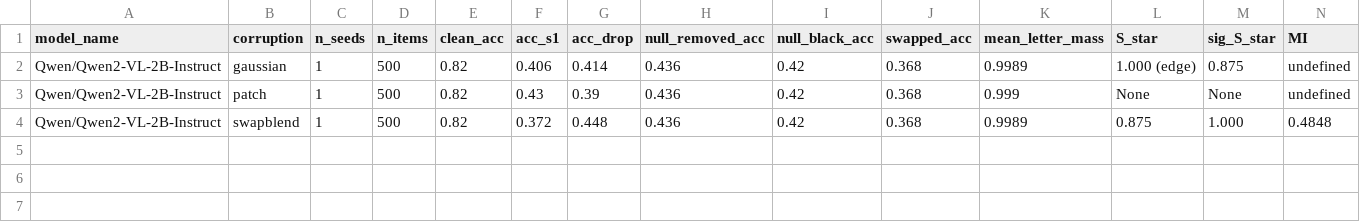
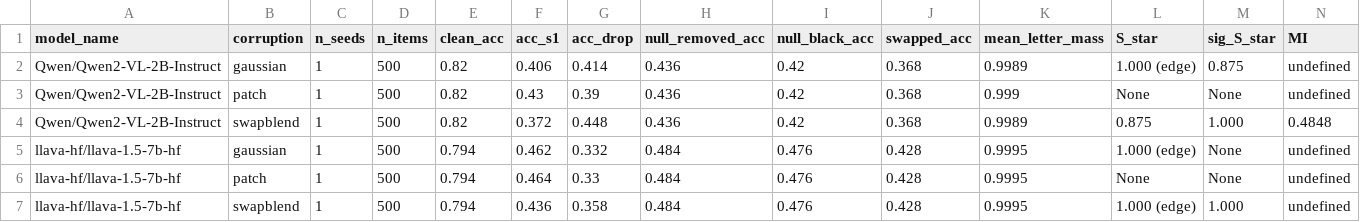
Before and after one commit to Stealth768/reliance-utility, a CSV file: results/derived/vlm_main_summary.csv, drawn as a sheet; only a part is shown; rows hold the shown columns only; the diff names each change by its address in the sheet, - before the commit and + after, or states it on an @@ line.

Commit message:
results(vlm-all): multi-model benchmark results covering Qwen2-VL and LLaVA-1.5-7B

```diff
--- a/results/derived/vlm_main_summary.csv
+++ b/results/derived/vlm_main_summary.csv
+row 5: llava-hf/llava-1.5-7b-hf | gaussian | 1 | 500 | 0.794 | 0.462 | 0.332 | 0.484 | 0.476 | 0.428 | 0.9995 | 1.000 (edge) | None | undefined
+row 6: llava-hf/llava-1.5-7b-hf | patch | 1 | 500 | 0.794 | 0.464 | 0.33 | 0.484 | 0.476 | 0.428 | 0.9995 | None | None | undefined
+row 7: llava-hf/llava-1.5-7b-hf | swapblend | 1 | 500 | 0.794 | 0.436 | 0.358 | 0.484 | 0.476 | 0.428 | 0.9995 | 1.000 (edge) | 1.000 | undefined
```
Also changed, not shown: 11 other files.
